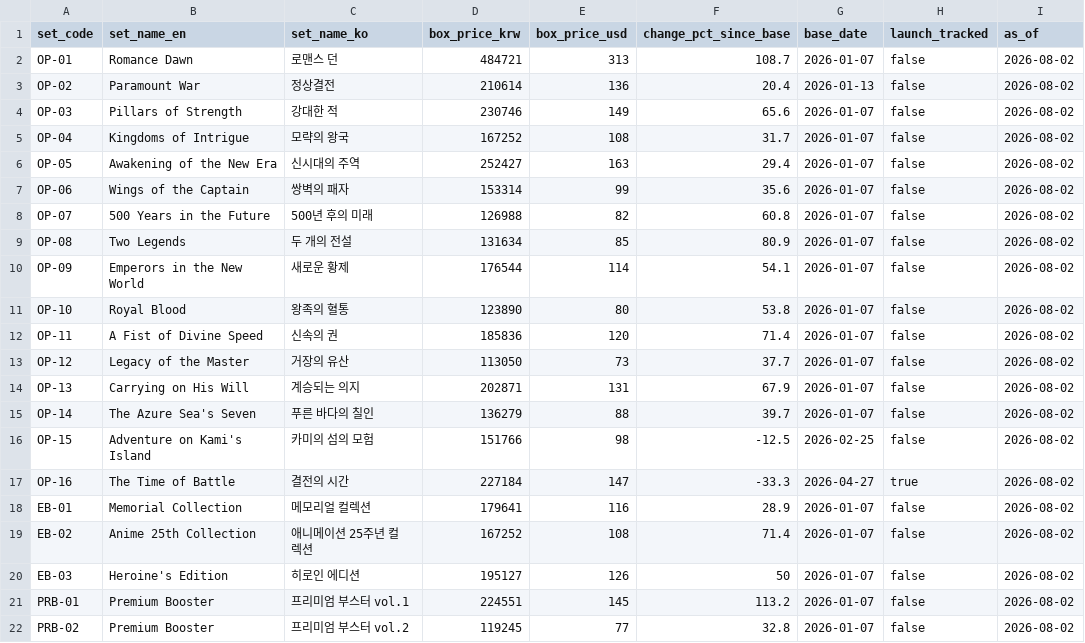
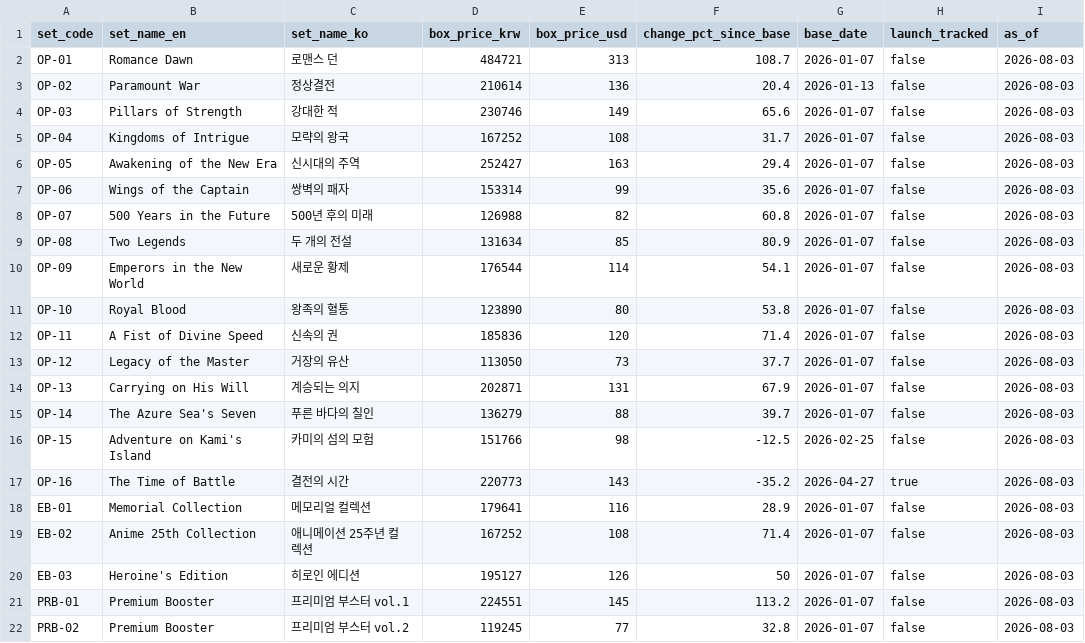
Before and after one commit to gsa-svg/k-tcg-quant, a CSV file: opbox-set-prices.csv, drawn as a sheet.

```diff
--- a/opbox-set-prices.csv
+++ b/opbox-set-prices.csv
@@ -1,22 +1,22 @@
 set_code,set_name_en,set_name_ko,box_price_krw,box_price_usd,change_pct_since_base,base_date,launch_tracked,as_of
-OP-01,Romance Dawn,로맨스 던,484721,313,108.7,2026-01-07,false,2026-08-02
-OP-02,Paramount War,정상결전,210614,136,20.4,2026-01-13,false,2026-08-02
-OP-03,Pillars of Strength,강대한 적,230746,149,65.6,2026-01-07,false,2026-08-02
-OP-04,Kingdoms of Intrigue,모략의 왕국,167252,108,31.7,2026-01-07,false,2026-08-02
-OP-05,Awakening of the New Era,신시대의 주역,252427,163,29.4,2026-01-07,false,2026-08-02
-OP-06,Wings of the Captain,쌍벽의 패자,153314,99,35.6,2026-01-07,false,2026-08-02
-OP-07,500 Years in the Future,500년 후의 미래,126988,82,60.8,2026-01-07,false,2026-08-02
-OP-08,Two Legends,두 개의 전설,131634,85,80.9,2026-01-07,false,2026-08-02
-OP-09,Emperors in the New World,새로운 황제,176544,114,54.1,2026-01-07,false,2026-08-02
-OP-10,Royal Blood,왕족의 혈통,123890,80,53.8,2026-01-07,false,2026-08-02
-OP-11,A Fist of Divine Speed,신속의 권,185836,120,71.4,2026-01-07,false,2026-08-02
-OP-12,Legacy of the Master,거장의 유산,113050,73,37.7,2026-01-07,false,2026-08-02
-OP-13,Carrying on His Will,계승되는 의지,202871,131,67.9,2026-01-07,false,2026-08-02
-OP-14,The Azure Sea's Seven,푸른 바다의 칠인,136279,88,39.7,2026-01-07,false,2026-08-02
-OP-15,Adventure on Kami's Island,카미의 섬의 모험,151766,98,-12.5,2026-02-25,false,2026-08-02
-OP-16,The Time of Battle,결전의 시간,227184,147,-33.3,2026-04-27,true,2026-08-02
-EB-01,Memorial Collection,메모리얼 컬렉션,179641,116,28.9,2026-01-07,false,2026-08-02
-EB-02,Anime 25th Collection,애니메이션 25주년 컬렉션,167252,108,71.4,2026-01-07,false,2026-08-02
-EB-03,Heroine's Edition,히로인 에디션,195127,126,50,2026-01-07,false,2026-08-02
-PRB-01,Premium Booster,프리미엄 부스터 vol.1,224551,145,113.2,2026-01-07,false,2026-08-02
-PRB-02,Premium Booster,프리미엄 부스터 vol.2,119245,77,32.8,2026-01-07,false,2026-08-02
+OP-01,Romance Dawn,로맨스 던,484721,313,108.7,2026-01-07,false,2026-08-03
+OP-02,Paramount War,정상결전,210614,136,20.4,2026-01-13,false,2026-08-03
+OP-03,Pillars of Strength,강대한 적,230746,149,65.6,2026-01-07,false,2026-08-03
+OP-04,Kingdoms of Intrigue,모략의 왕국,167252,108,31.7,2026-01-07,false,2026-08-03
+OP-05,Awakening of the New Era,신시대의 주역,252427,163,29.4,2026-01-07,false,2026-08-03
+OP-06,Wings of the Captain,쌍벽의 패자,153314,99,35.6,2026-01-07,false,2026-08-03
+OP-07,500 Years in the Future,500년 후의 미래,126988,82,60.8,2026-01-07,false,2026-08-03
+OP-08,Two Legends,두 개의 전설,131634,85,80.9,2026-01-07,false,2026-08-03
+OP-09,Emperors in the New World,새로운 황제,176544,114,54.1,2026-01-07,false,2026-08-03
+OP-10,Royal Blood,왕족의 혈통,123890,80,53.8,2026-01-07,false,2026-08-03
+OP-11,A Fist of Divine Speed,신속의 권,185836,120,71.4,2026-01-07,false,2026-08-03
+OP-12,Legacy of the Master,거장의 유산,113050,73,37.7,2026-01-07,false,2026-08-03
+OP-13,Carrying on His Will,계승되는 의지,202871,131,67.9,2026-01-07,false,2026-08-03
+OP-14,The Azure Sea's Seven,푸른 바다의 칠인,136279,88,39.7,2026-01-07,false,2026-08-03
+OP-15,Adventure on Kami's Island,카미의 섬의 모험,151766,98,-12.5,2026-02-25,false,2026-08-03
+OP-16,The Time of Battle,결전의 시간,220773,143,-35.2,2026-04-27,true,2026-08-03
+EB-01,Memorial Collection,메모리얼 컬렉션,179641,116,28.9,2026-01-07,false,2026-08-03
+EB-02,Anime 25th Collection,애니메이션 25주년 컬렉션,167252,108,71.4,2026-01-07,false,2026-08-03
+EB-03,Heroine's Edition,히로인 에디션,195127,126,50,2026-01-07,false,2026-08-03
+PRB-01,Premium Booster,프리미엄 부스터 vol.1,224551,145,113.2,2026-01-07,false,2026-08-03
+PRB-02,Premium Booster,프리미엄 부스터 vol.2,119245,77,32.8,2026-01-07,false,2026-08-03
```
Also changed, not shown: opbox-auction-daily.csv, 44 other files.
